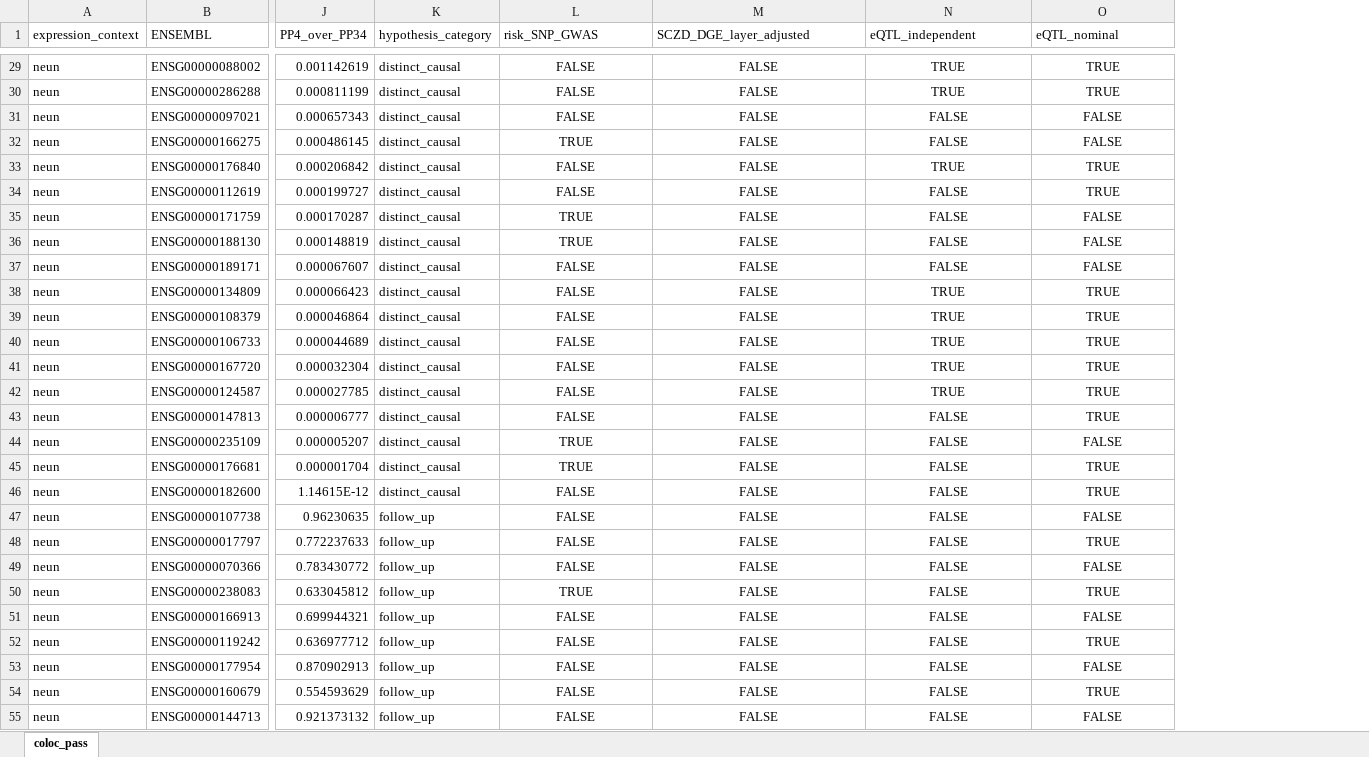
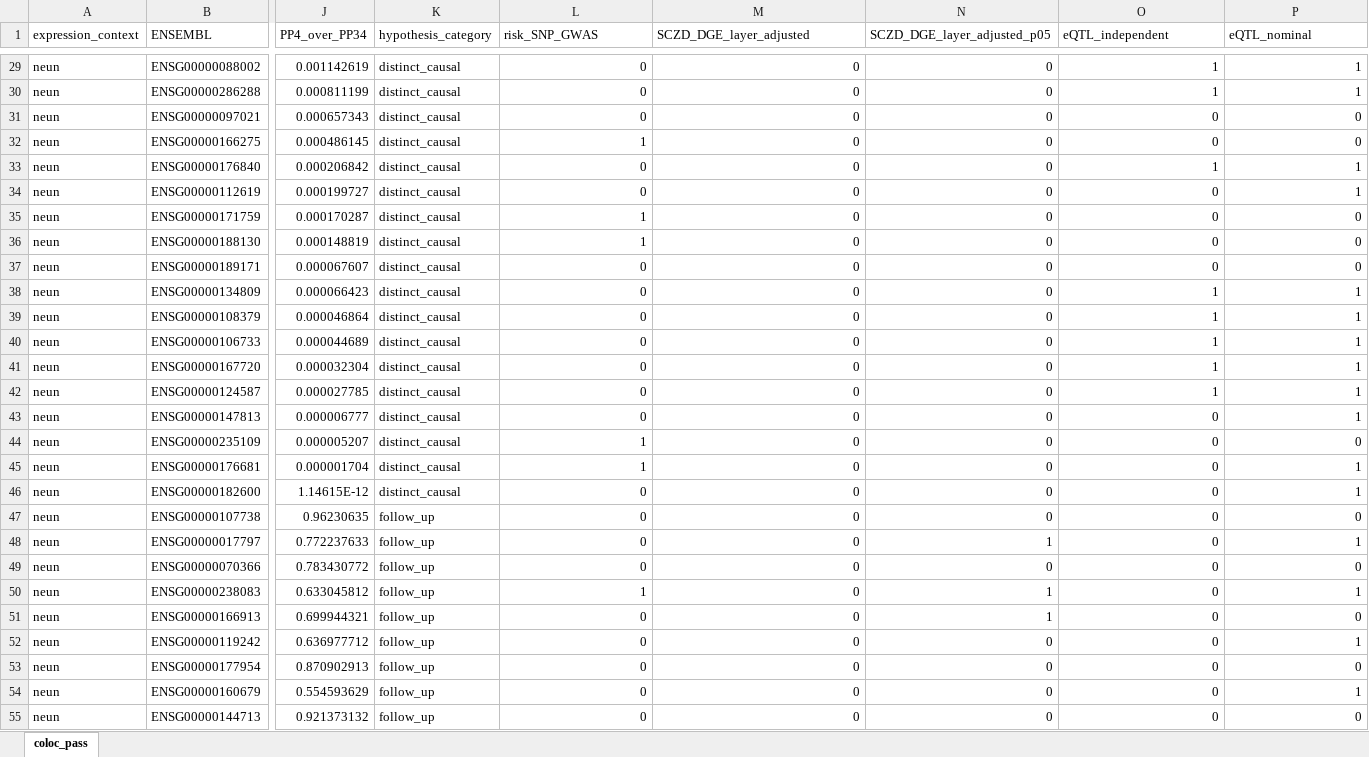
Before and after one commit to LieberInstitute/spatialDLPFC_SCZ, an Excel workbook: processed-data/eQTL/coloc/coloc_results.xlsx, sheet coloc_pass, drawn as a sheet; only a part is shown, gaps mark what is left out; values as stored, in another font and other column widths than the file's, no borders; addresses are those after the commit; the diff covers the shown part only; the diff names each change by its address in the sheet, - before the commit and + after, or states it on an @@ line.

```diff
--- a/processed-data/eQTL/coloc/coloc_results.xlsx (sheet coloc_pass)
+++ b/processed-data/eQTL/coloc/coloc_results.xlsx (sheet coloc_pass)
+column N (SCZD_DGE_layer_adjusted_p05), rows 29-55: 0 | 0 | 0 | 0 | 0 | 0 | 0 | 0 | 0 | 0 | 0 | 0 | 0 | 0 | 0 | 0 | 0 | 0 | 0 | 1 | 0 | 1 | 1 | 0 | 0 | 0 | 0
-L29:M55 alignment: center
+L29:M55 alignment: right
-L29:L31 (risk_SNP_GWAS): FALSE
+L29:L31 (risk_SNP_GWAS): 0
-M29:M55 (SCZD_DGE_layer_adjusted): FALSE
+M29:M55 (SCZD_DGE_layer_adjusted): 0
-O29:P55 alignment: center
+O29:P55 alignment: right
-O29:O30 (eQTL_independent): TRUE
+O29:O30 (eQTL_independent): 1
-P29:P30 (eQTL_nominal): TRUE
+P29:P30 (eQTL_nominal): 1
-O31:O32 (eQTL_independent): FALSE
+O31:O32 (eQTL_independent): 0
-P31:P32 (eQTL_nominal): FALSE
+P31:P32 (eQTL_nominal): 0
-L32 (risk_SNP_GWAS): TRUE
+L32 (risk_SNP_GWAS): 1
-L33:L34 (risk_SNP_GWAS): FALSE
+L33:L34 (risk_SNP_GWAS): 0
-O33 (eQTL_independent): TRUE
+O33 (eQTL_independent): 1
-P33:P34 (eQTL_nominal): TRUE
+P33:P34 (eQTL_nominal): 1
-O34:O37 (eQTL_independent): FALSE
+O34:O37 (eQTL_independent): 0
-L35:L36 (risk_SNP_GWAS): TRUE
+L35:L36 (risk_SNP_GWAS): 1
-P35:P37 (eQTL_nominal): FALSE
+P35:P37 (eQTL_nominal): 0
-L37:L43 (risk_SNP_GWAS): FALSE
+L37:L43 (risk_SNP_GWAS): 0
-O38:O42 (eQTL_independent): TRUE
+O38:O42 (eQTL_independent): 1
-P38:P43 (eQTL_nominal): TRUE
+P38:P43 (eQTL_nominal): 1
-O43:O55 (eQTL_independent): FALSE
+O43:O55 (eQTL_independent): 0
-L44:L45 (risk_SNP_GWAS): TRUE
+L44:L45 (risk_SNP_GWAS): 1
-P44 (eQTL_nominal): FALSE
+P44 (eQTL_nominal): 0
-P45:P46 (eQTL_nominal): TRUE
+P45:P46 (eQTL_nominal): 1
-L46:L49 (risk_SNP_GWAS): FALSE
+L46:L49 (risk_SNP_GWAS): 0
-P47 (eQTL_nominal): FALSE
+P47 (eQTL_nominal): 0
-P48 (eQTL_nominal): TRUE
+P48 (eQTL_nominal): 1
-P49 (eQTL_nominal): FALSE
+P49 (eQTL_nominal): 0
-L50 (risk_SNP_GWAS): TRUE
+L50 (risk_SNP_GWAS): 1
-P50 (eQTL_nominal): TRUE
+P50 (eQTL_nominal): 1
-L51:L55 (risk_SNP_GWAS): FALSE
+L51:L55 (risk_SNP_GWAS): 0
-P51 (eQTL_nominal): FALSE
+P51 (eQTL_nominal): 0
-P52 (eQTL_nominal): TRUE
+P52 (eQTL_nominal): 1
-P53 (eQTL_nominal): FALSE
+P53 (eQTL_nominal): 0
-P54 (eQTL_nominal): TRUE
+P54 (eQTL_nominal): 1
-P55 (eQTL_nominal): FALSE
+P55 (eQTL_nominal): 0
```
Also changed, not shown: 1288 edited cells and cell formats elsewhere in this sheet, 4 other files.
